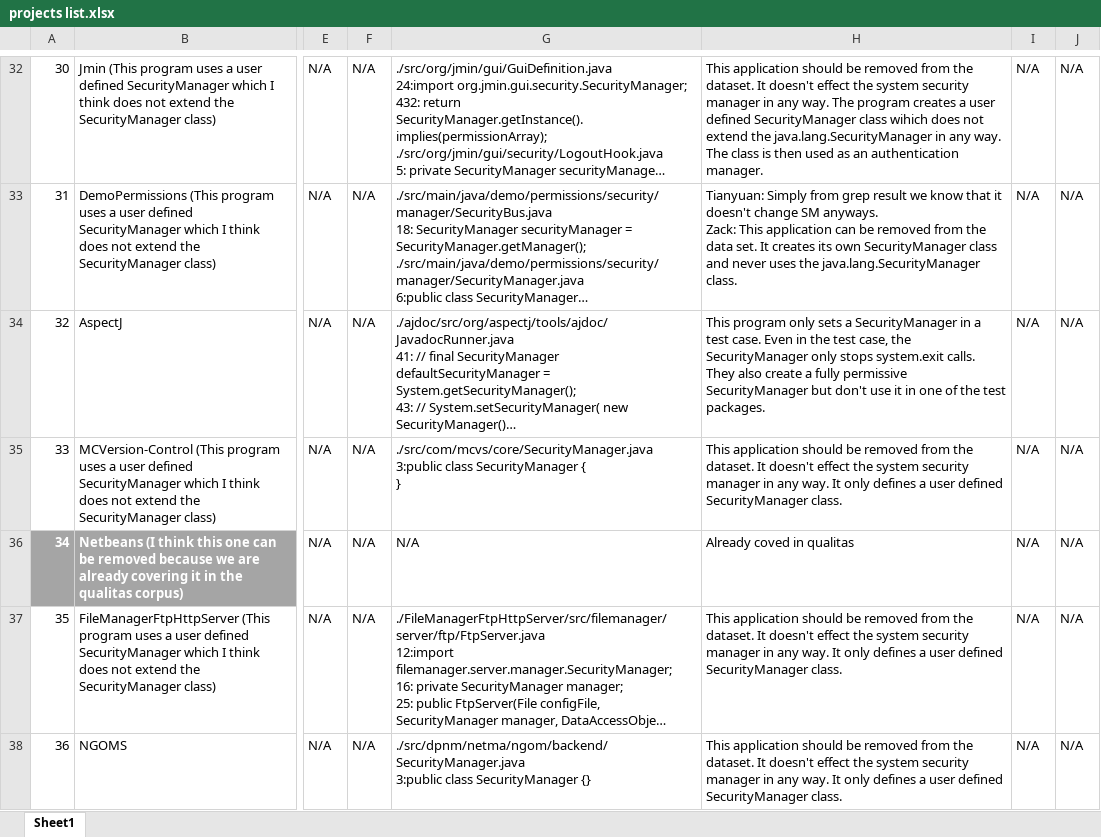
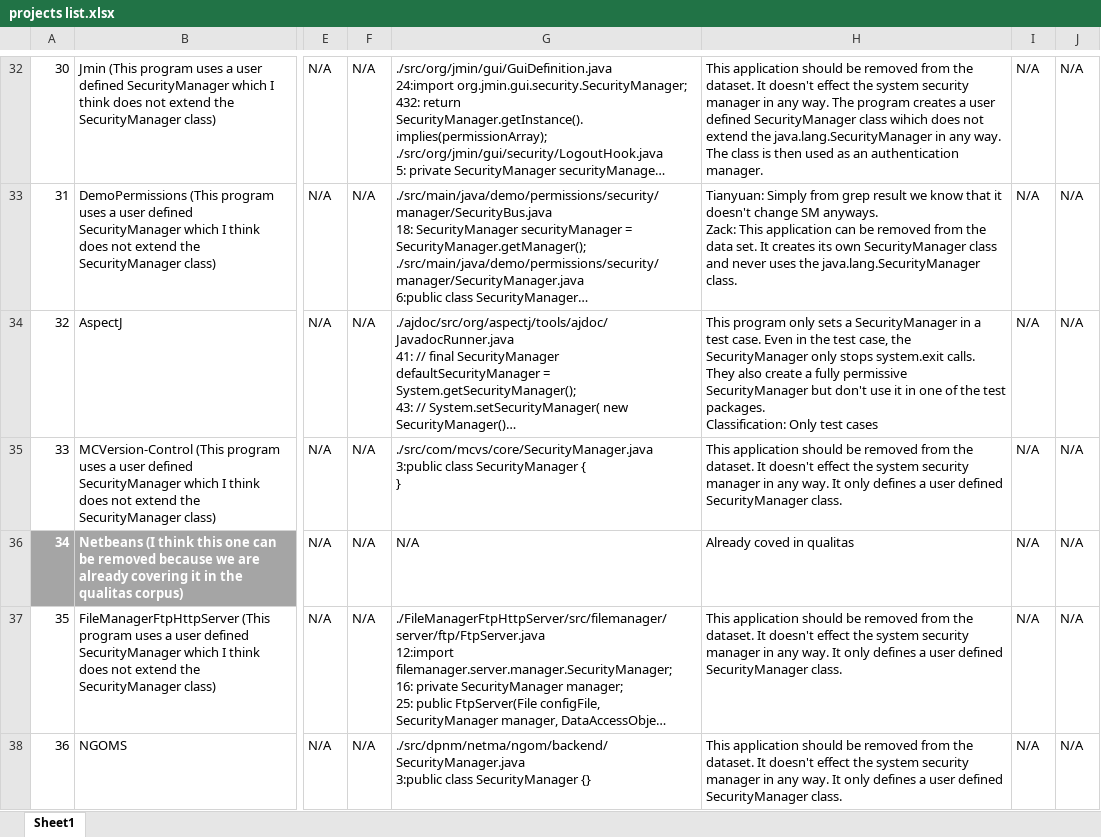
Before and after one commit to SecurityManagerCodeBase/ProjectsProfiles, an Excel workbook: projects list.xlsx, sheet Sheet1, drawn as a sheet; only a part is shown, gaps mark what is left out; long unchanged cells end in …; values as stored, in another font and other column widths than the file's, no borders; ↵ is a line break in a cell; the diff covers the shown part only; the diff names each change by its address in the sheet, - before the commit and + after, or states it on an @@ line.

```diff
--- a/projects list.xlsx (sheet Sheet1)
+++ b/projects list.xlsx (sheet Sheet1)
-H34: …test packages.
+H34: …test packages. ↵ Classification: Only test cases
```
Also changed, not shown: 2 edited cells elsewhere in this sheet.
